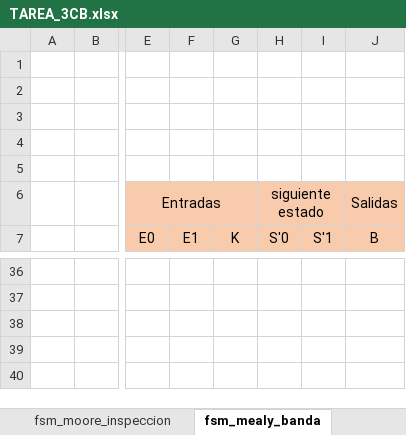
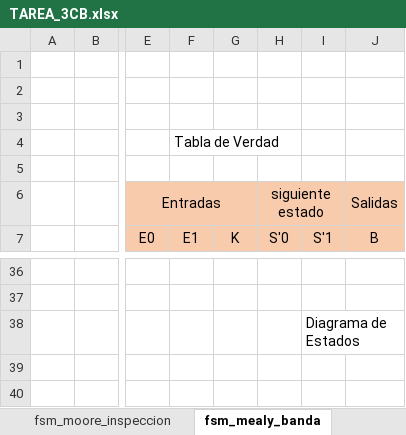
Before and after one commit to UMG-GT/c3b-erickespa, an Excel workbook: Tarea_C3B/TAREA_3CB.xlsx, sheet fsm_mealy_banda, drawn as a sheet; only a part is shown, gaps mark what is left out; values as stored, in another font and other column widths than the file's, no borders; charts and pictures not drawn; the diff names each change by its address in the sheet, - before the commit and + after, or states it on an @@ line.

```diff
--- a/Tarea_C3B/TAREA_3CB.xlsx (sheet fsm_mealy_banda)
+++ b/Tarea_C3B/TAREA_3CB.xlsx (sheet fsm_mealy_banda)
-F4 (E1): (empty)
+F4 (E1): Tabla de Verdad
-I38 (S'1): (empty)
+I38 (S'1): Diagrama de Estados
```
Also changed, not shown: sheet fsm_moore_inspeccion, 1 other file.
